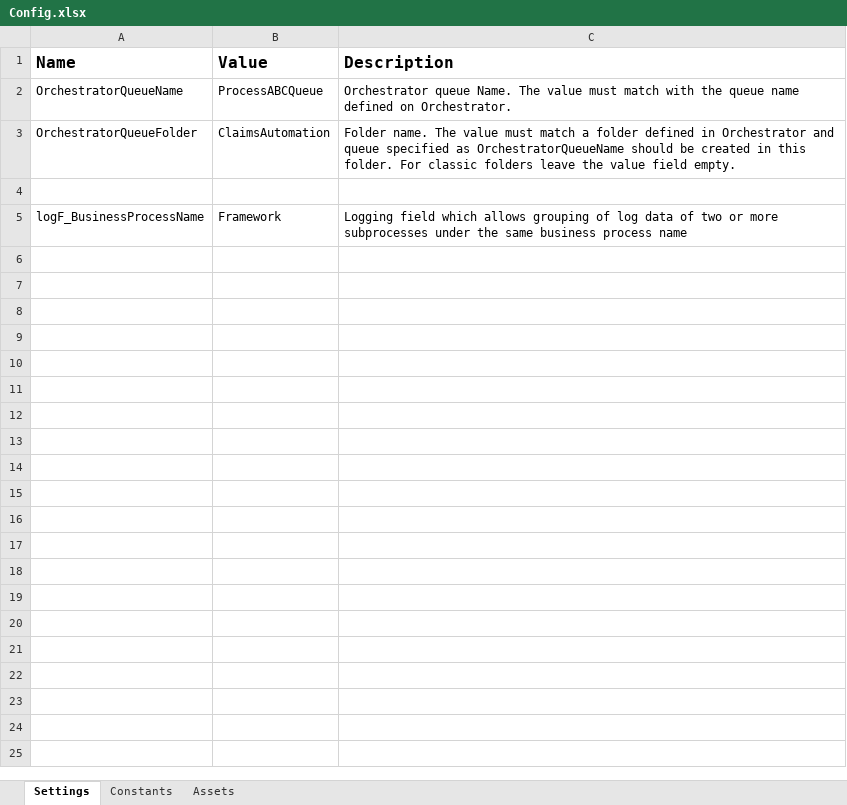
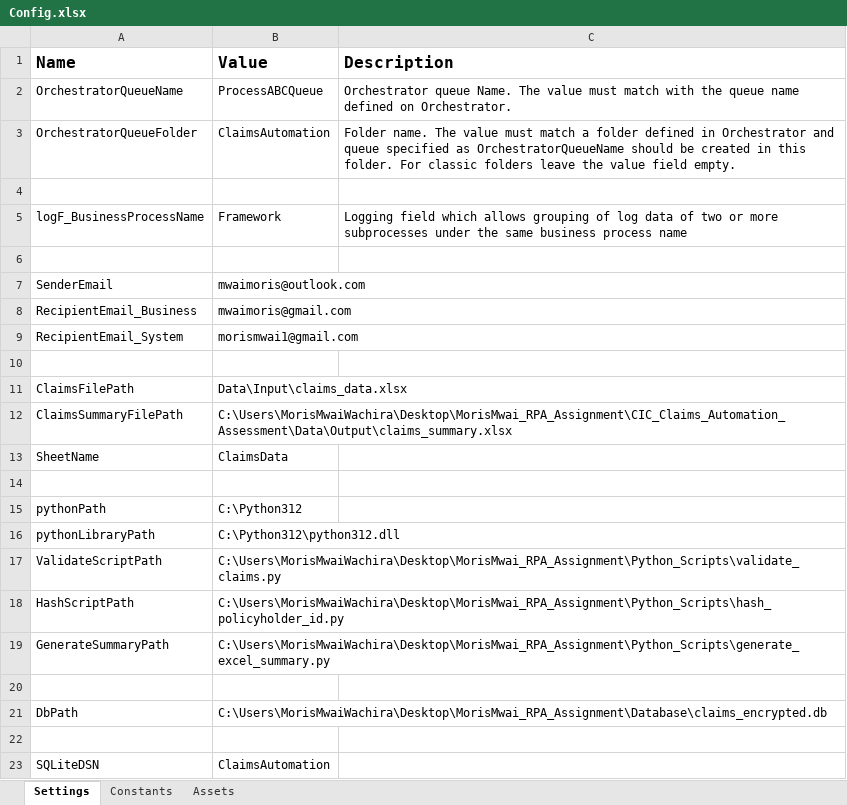
Before and after one commit to MorisMwai/claims-automation-framework, an Excel workbook: Data/Config.xlsx, sheet Settings, drawn as a sheet; values as stored, in another font and other column widths than the file's, no borders; the diff names each change by its address in the sheet, - before the commit and + after, or states it on an @@ line.

Commit message:
Refactor summary generation workflow and add success email notification

```diff
--- a/Data/Config.xlsx (sheet Settings)
+++ b/Data/Config.xlsx (sheet Settings)
+row 6: (empty)
+row 7: SenderEmail | mwaimoris@outlook.com
+row 8: RecipientEmail_Business | mwaimoris@gmail.com
+row 9: RecipientEmail_System | morismwai1@gmail.com
+row 10: (empty)
+row 11: ClaimsFilePath | Data\Input\claims_data.xlsx
+row 12: ClaimsSummaryFilePath | C:\Users\MorisMwaiWachira\Desktop\MorisMwai_RPA_Assignment\CIC_Claims_Automation_Assessment\Data\Output\claims_summary.xlsx
+row 13: SheetName | ClaimsData
+row 14: (empty)
+row 15: pythonPath | C:\Python312
+row 16: pythonLibraryPath | C:\Python312\python312.dll
+row 17: ValidateScriptPath | C:\Users\MorisMwaiWachira\Desktop\MorisMwai_RPA_Assignment\Python_Scripts\validate_claims.py
+row 18: HashScriptPath | C:\Users\MorisMwaiWachira\Desktop\MorisMwai_RPA_Assignment\Python_Scripts\hash_policyholder_id.py
+row 19: GenerateSummaryPath | C:\Users\MorisMwaiWachira\Desktop\MorisMwai_RPA_Assignment\Python_Scripts\generate_excel_summary.py
+row 20: (empty)
+row 21: DbPath | C:\Users\MorisMwaiWachira\Desktop\MorisMwai_RPA_Assignment\Database\claims_encrypted.db
+row 22: (empty)
+row 23: SQLiteDSN | ClaimsAutomation
```
Also changed, not shown: sheet Constants, Data/Input/claims_data.xlsx, 16 other files.
